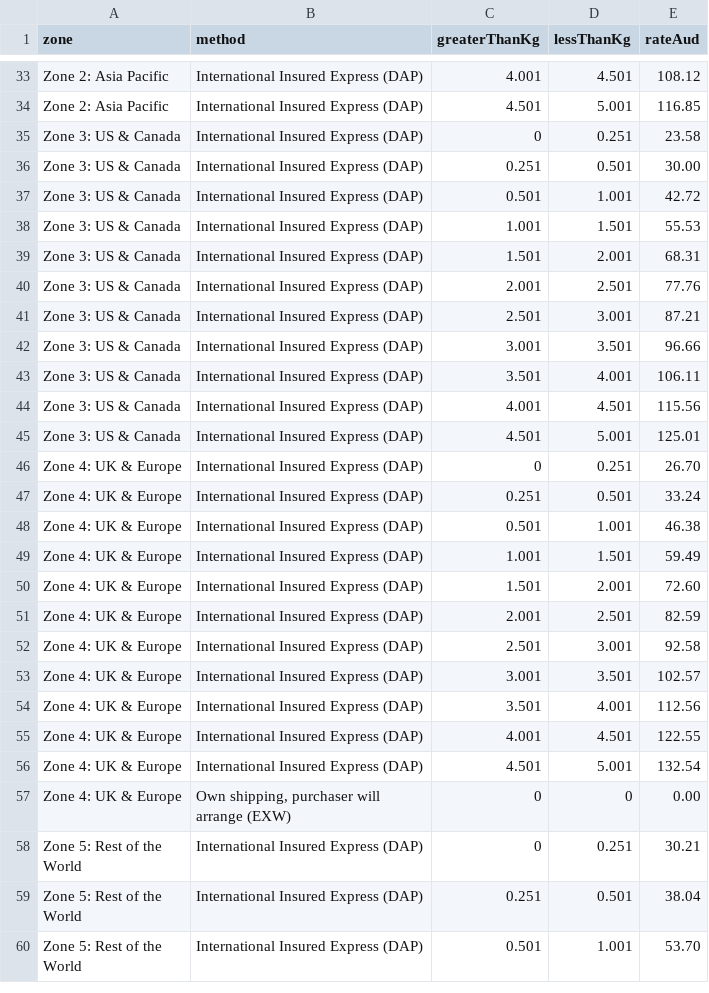
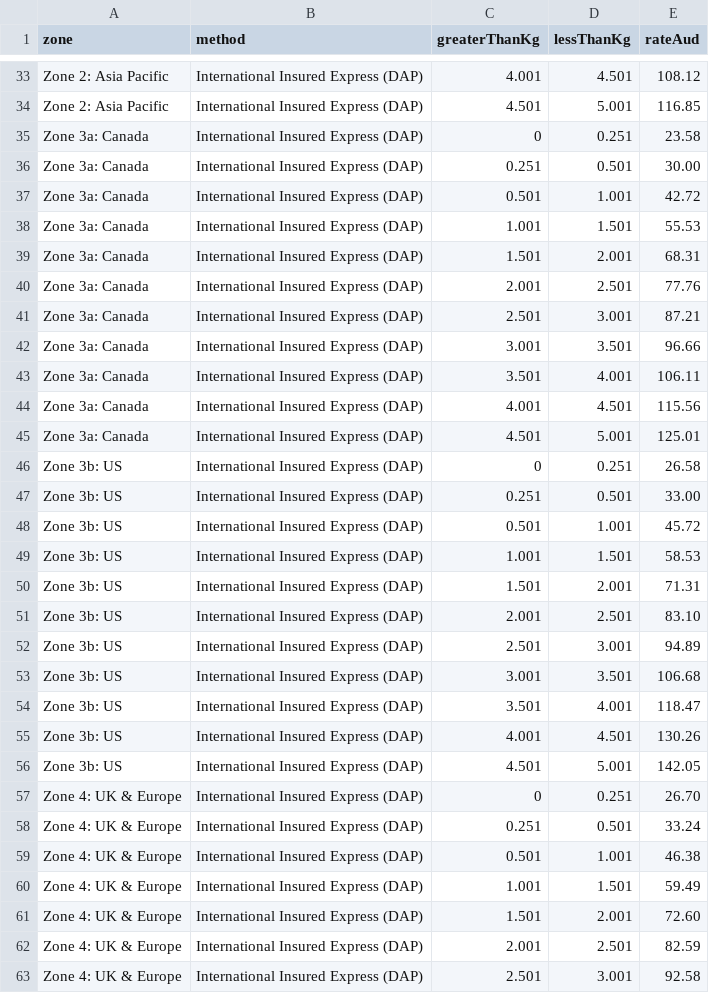
Before and after one commit to sgryphon/shopify-auspost-rates, a CSV file: data/auspost-rates-discounted-insured-express-to-5kg.csv, drawn as a sheet; only a part is shown, gaps mark what is left out; the shorter side is filled out with more unchanged rows.

```diff
--- a/data/auspost-rates-discounted-insured-express-to-5kg.csv
+++ b/data/auspost-rates-discounted-insured-express-to-5kg.csv
@@ -34,13 +34,24 @@ Zone 2: Asia Pacific,International Insured Express (DAP),4.001,4.501,108.12
 Zone 2: Asia Pacific,International Insured Express (DAP),4.501,5.001,116.85
-Zone 3: US & Canada,International Insured Express (DAP),0,0.251,23.58
-Zone 3: US & Canada,International Insured Express (DAP),0.251,0.501,30.00
-Zone 3: US & Canada,International Insured Express (DAP),0.501,1.001,42.72
-Zone 3: US & Canada,International Insured Express (DAP),1.001,1.501,55.53
-Zone 3: US & Canada,International Insured Express (DAP),1.501,2.001,68.31
-Zone 3: US & Canada,International Insured Express (DAP),2.001,2.501,77.76
-Zone 3: US & Canada,International Insured Express (DAP),2.501,3.001,87.21
-Zone 3: US & Canada,International Insured Express (DAP),3.001,3.501,96.66
-Zone 3: US & Canada,International Insured Express (DAP),3.501,4.001,106.11
-Zone 3: US & Canada,International Insured Express (DAP),4.001,4.501,115.56
-Zone 3: US & Canada,International Insured Express (DAP),4.501,5.001,125.01
+Zone 3a: Canada,International Insured Express (DAP),0,0.251,23.58
+Zone 3a: Canada,International Insured Express (DAP),0.251,0.501,30.00
+Zone 3a: Canada,International Insured Express (DAP),0.501,1.001,42.72
+Zone 3a: Canada,International Insured Express (DAP),1.001,1.501,55.53
+Zone 3a: Canada,International Insured Express (DAP),1.501,2.001,68.31
+Zone 3a: Canada,International Insured Express (DAP),2.001,2.501,77.76
+Zone 3a: Canada,International Insured Express (DAP),2.501,3.001,87.21
+Zone 3a: Canada,International Insured Express (DAP),3.001,3.501,96.66
+Zone 3a: Canada,International Insured Express (DAP),3.501,4.001,106.11
+Zone 3a: Canada,International Insured Express (DAP),4.001,4.501,115.56
+Zone 3a: Canada,International Insured Express (DAP),4.501,5.001,125.01
+Zone 3b: US,International Insured Express (DAP),0,0.251,26.58
+Zone 3b: US,International Insured Express (DAP),0.251,0.501,33.00
+Zone 3b: US,International Insured Express (DAP),0.501,1.001,45.72
+Zone 3b: US,International Insured Express (DAP),1.001,1.501,58.53
+Zone 3b: US,International Insured Express (DAP),1.501,2.001,71.31
+Zone 3b: US,International Insured Express (DAP),2.001,2.501,83.10
+Zone 3b: US,International Insured Express (DAP),2.501,3.001,94.89
+Zone 3b: US,International Insured Express (DAP),3.001,3.501,106.68
+Zone 3b: US,International Insured Express (DAP),3.501,4.001,118.47
+Zone 3b: US,International Insured Express (DAP),4.001,4.501,130.26
+Zone 3b: US,International Insured Express (DAP),4.501,5.001,142.05
 Zone 4: UK & Europe,International Insured Express (DAP),0,0.251,26.70
```
Also changed, not shown: data/auspost-rates-to-5kg.csv, data/auspost-zone-country-province.csv, 1 other file.
